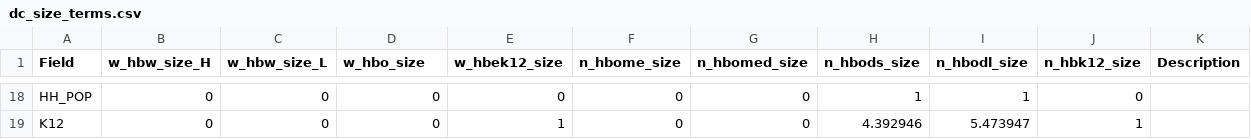
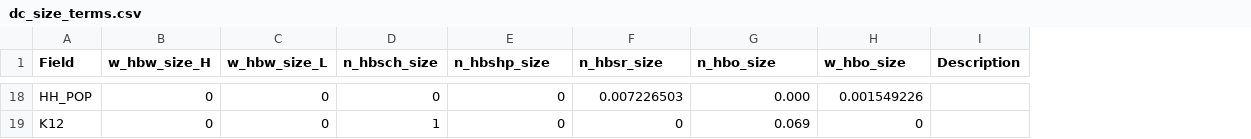
Before and after one commit to Caliper-Corporation/Reno_TDM, a CSV file: master/resident/dc/dc_size_terms.csv, drawn as a sheet; only a part is shown, gaps mark what is left out; removed rows and columns are numbered as before the commit, all else as after; the diff covers the shown part only; the diff names each change by its address in the sheet, - before the commit and + after, or states it on an @@ line.

```diff
--- a/master/resident/dc/dc_size_terms.csv
+++ b/master/resident/dc/dc_size_terms.csv
-column H (n_hbods_size), rows 18-19: 1 | 4.392946
-column I (n_hbodl_size), rows 18-19: 1 | 5.473947
-D1: w_hbo_size
+D1: n_hbsch_size
-E1: w_hbek12_size
+E1: n_hbshp_size
-F1: n_hbome_size
+F1: n_hbsr_size
-G1: n_hbomed_size
+G1: n_hbo_size
-H1: n_hbk12_size
+H1: w_hbo_size
-F18 (n_hbsr_size): 0
+F18 (n_hbsr_size): 0.007226503
-G18 (n_hbo_size): 0
+G18 (n_hbo_size): 0.000
-H18 (w_hbo_size): 0
+H18 (w_hbo_size): 0.001549226
-D19 (n_hbsch_size): 0
+D19 (n_hbsch_size): 1
-E19 (n_hbshp_size): 1
+E19 (n_hbshp_size): 0
-G19 (n_hbo_size): 0
+G19 (n_hbo_size): 0.069
-H19 (w_hbo_size): 1
+H19 (w_hbo_size): 0
```
Also changed, not shown: 34 edited cells elsewhere in this file, 26 other files.
